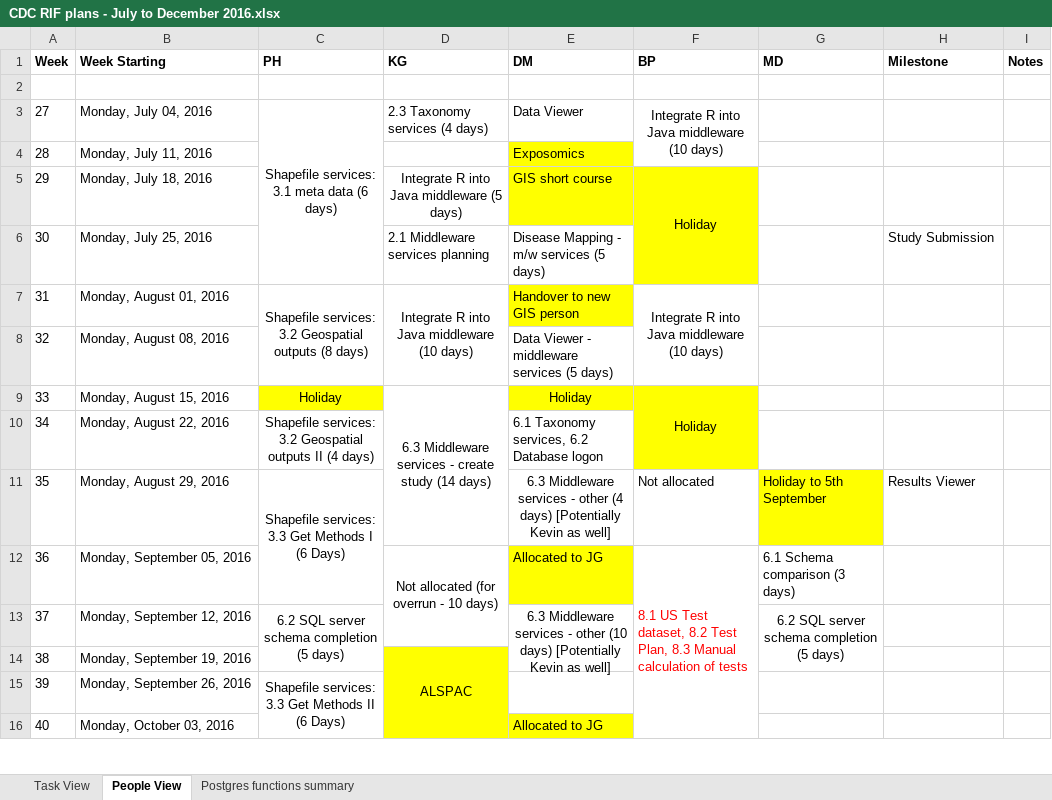
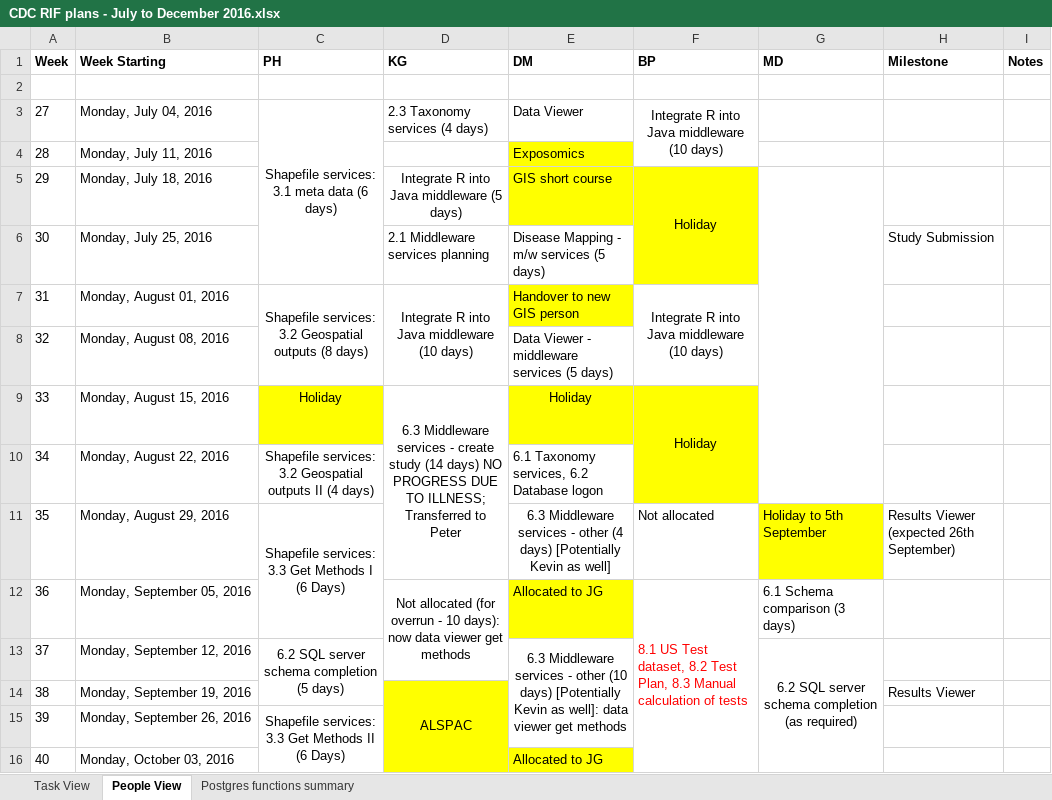
Before and after one commit to smallAreaHealthStatisticsUnit/rapidInquiryFacility, an Excel workbook: Progress Reports/CDC Monthly progress reports/2016/CDC RIF plans - July to December 2016.xlsx, sheet People View, drawn as a sheet; only a part is shown; values as stored, in another font and other column widths than the file's, no borders; the diff covers the shown part only; the diff names each change by its address in the sheet, - before the commit and + after, or states it on an @@ line.

Commit message:
Updated plans

```diff
--- a/Progress Reports/CDC Monthly progress reports/2016/CDC RIF plans - July to December 2016.xlsx (sheet People View)
+++ b/Progress Reports/CDC Monthly progress reports/2016/CDC RIF plans - July to December 2016.xlsx (sheet People View)
+G5:G10 merged
-D9 (KG): …(14 days)
+D9 (KG): …(14 days) NO PROGRESS DUE TO ILLNESS; Transferred to Peter
-H11 (Milestone): Results Viewer
+H11 (Milestone): Results Viewer (expected 26th September)
-D12 (KG): …- 10 days)
+D12 (KG): …- 10 days): now data viewer get methods
-E13 (DM): …Kevin as well]
+E13 (DM): …Kevin as well]: data viewer get methods
-E13:E14 merged
+E13:E15 merged
-G13 (MD): 6.2 SQL server schema completion (5 days)
+G13 (MD): 6.2 SQL server schema completion (as required)
-G13:G14 merged
+G13:G24 merged
-H14 (Milestone): (empty)
+H14 (Milestone): Results Viewer
```
Also changed, not shown: 13 edited cells, cell formats and merged cells elsewhere in this sheet, sheet Task View.
